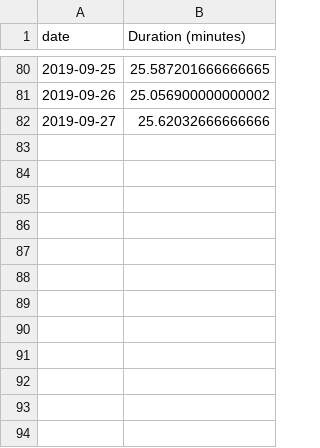
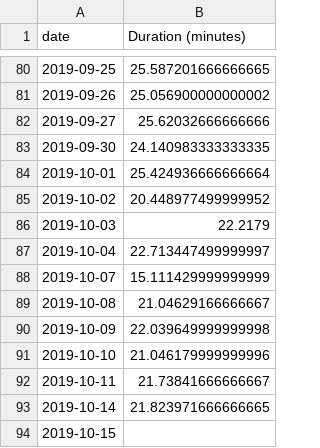
Before and after one commit to thcipriani/wikimedia-jenkins-stats, a CSV file: csv/jenkins-p95-mw-core.csv, drawn as a sheet; only a part is shown, gaps mark what is left out; the diff names each change by its address in the sheet, - before the commit and + after, or states it on an @@ line.

```diff
--- a/csv/jenkins-p95-mw-core.csv
+++ b/csv/jenkins-p95-mw-core.csv
+row 83: 2019-09-30 | 24.140983333333335
+row 84: 2019-10-01 | 25.424936666666664
+row 85: 2019-10-02 | 20.448977499999952
+row 86: 2019-10-03 | 22.2179
+row 87: 2019-10-04 | 22.713447499999997
+row 88: 2019-10-07 | 15.111429999999999
+row 89: 2019-10-08 | 21.04629166666667
+row 90: 2019-10-09 | 22.039649999999998
+row 91: 2019-10-10 | 21.046179999999996
+row 92: 2019-10-11 | 21.73841666666667
+row 93: 2019-10-14 | 21.823971666666665
+row 94: 2019-10-15
```
Also changed, not shown: csv/jenkins-builds-all.csv, csv/jenkins-builds-mw-core.csv, 9 other files.
